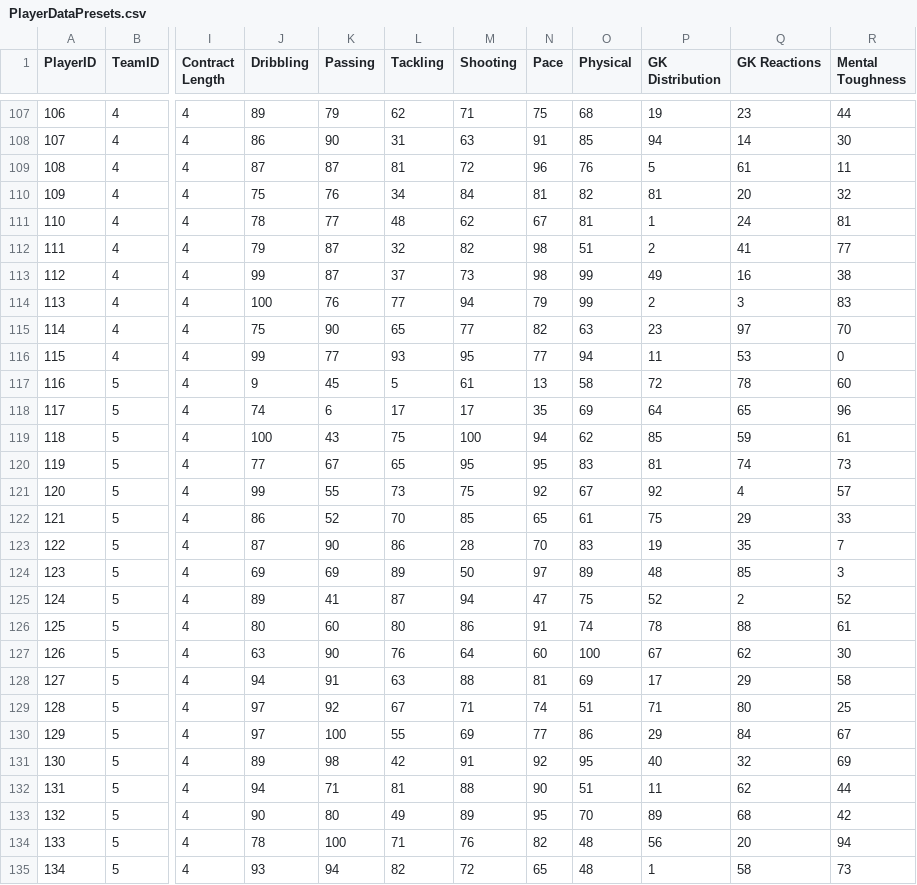
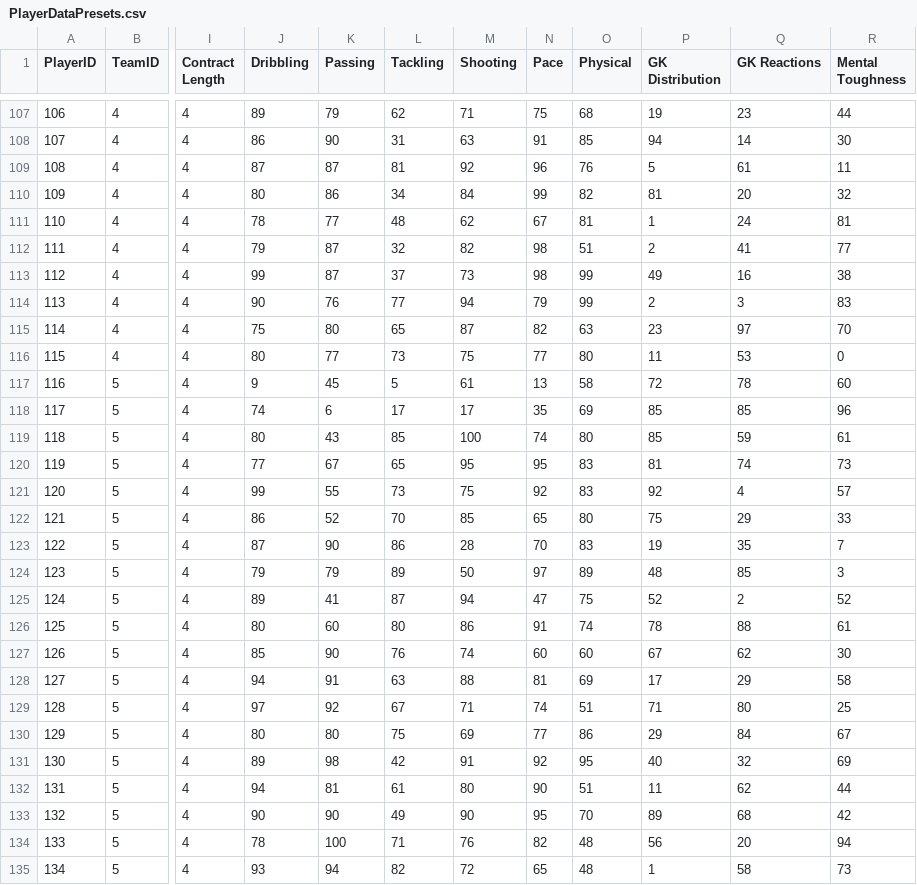
Before and after one commit to abbas67/Survive-The-Season, a CSV file: Assets/Resources/PlayerDataPresets.csv, drawn as a sheet; only a part is shown, gaps mark what is left out; the diff covers the shown part only; the diff names each change by its address in the sheet, - before the commit and + after, or states it on an @@ line.

```diff
--- a/Assets/Resources/PlayerDataPresets.csv
+++ b/Assets/Resources/PlayerDataPresets.csv
-M109 (Shooting): 72
+M109 (Shooting): 92
-J110 (Dribbling): 75
+J110 (Dribbling): 80
-K110 (Passing): 76
+K110 (Passing): 86
-N110 (Pace): 81
+N110 (Pace): 99
-J114 (Dribbling): 100
+J114 (Dribbling): 90
-K115 (Passing): 90
+K115 (Passing): 80
-M115 (Shooting): 77
+M115 (Shooting): 87
-J116 (Dribbling): 99
+J116 (Dribbling): 80
-L116 (Tackling): 93
+L116 (Tackling): 73
-M116 (Shooting): 95
+M116 (Shooting): 75
-O116 (Physical): 94
+O116 (Physical): 80
-P118 (GK Distribution): 64
+P118 (GK Distribution): 85
-Q118 (GK Reactions): 65
+Q118 (GK Reactions): 85
-J119 (Dribbling): 100
+J119 (Dribbling): 80
-L119 (Tackling): 75
+L119 (Tackling): 85
-N119 (Pace): 94
+N119 (Pace): 74
-O119 (Physical): 62
+O119 (Physical): 80
-O121 (Physical): 67
+O121 (Physical): 83
-O122 (Physical): 61
+O122 (Physical): 80
-J124 (Dribbling): 69
+J124 (Dribbling): 79
-K124 (Passing): 69
+K124 (Passing): 79
-J127 (Dribbling): 63
+J127 (Dribbling): 85
-M127 (Shooting): 64
+M127 (Shooting): 74
-O127 (Physical): 100
+O127 (Physical): 60
-J130 (Dribbling): 97
+J130 (Dribbling): 80
-K130 (Passing): 100
+K130 (Passing): 80
-L130 (Tackling): 55
+L130 (Tackling): 75
-K132 (Passing): 71
+K132 (Passing): 81
-L132 (Tackling): 81
+L132 (Tackling): 61
-M132 (Shooting): 88
+M132 (Shooting): 80
-K133 (Passing): 80
+K133 (Passing): 90
-M133 (Shooting): 89
+M133 (Shooting): 90
```
Also changed, not shown: 151 edited cells elsewhere in this file, 23 other files.
